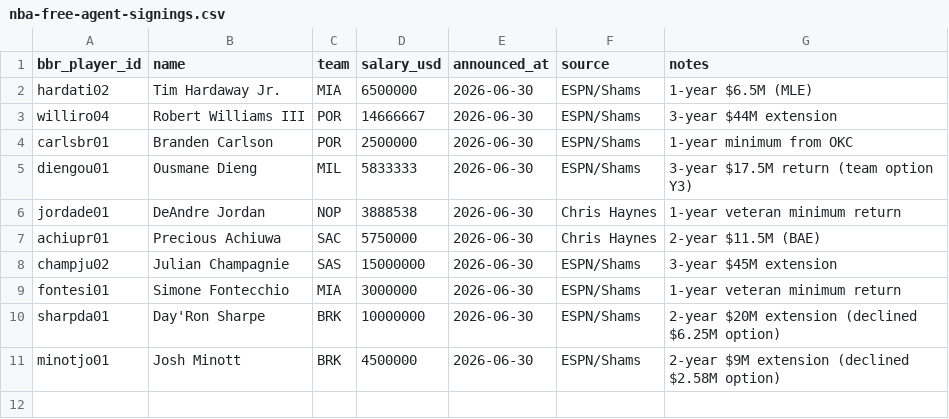
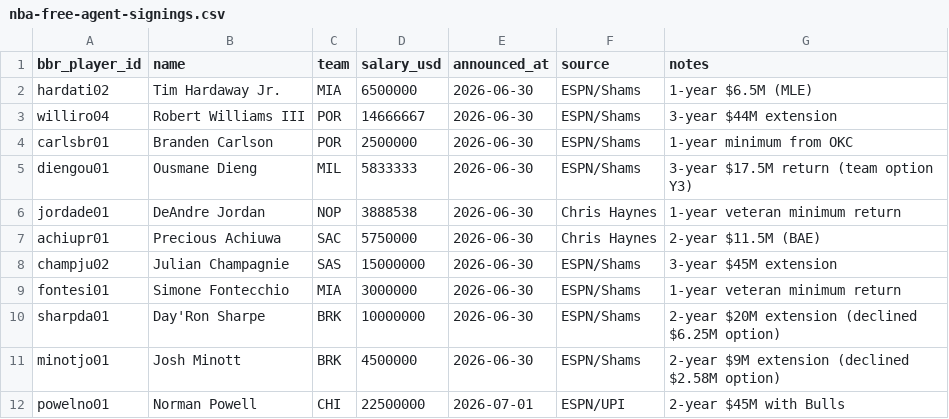
Before and after one commit to ballacademy/NBA-head-to-head-, a CSV file: data/manual/nba-free-agent-signings.csv, drawn as a sheet; the diff names each change by its address in the sheet, - before the commit and + after, or states it on an @@ line.

```diff
--- a/data/manual/nba-free-agent-signings.csv
+++ b/data/manual/nba-free-agent-signings.csv
+row 12: powelno01 | Norman Powell | CHI | 22500000 | 2026-07-01 | ESPN/UPI | 2-year $45M with Bulls
```
Also changed, not shown: data/manual/nba-salaries.csv, data/manual/nba-salary-supplements.csv, 26 other files.
